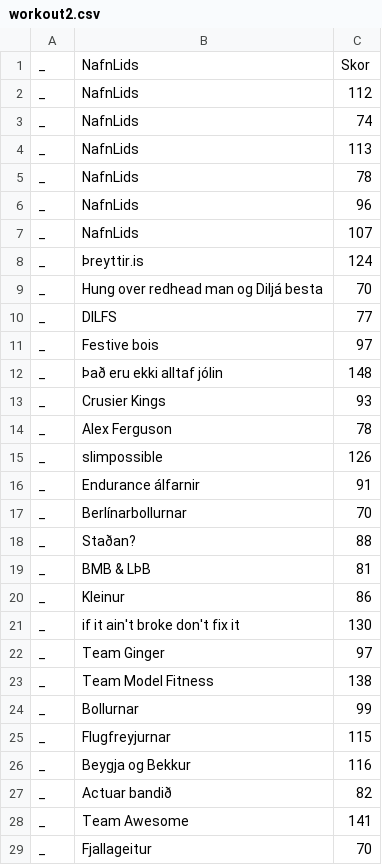
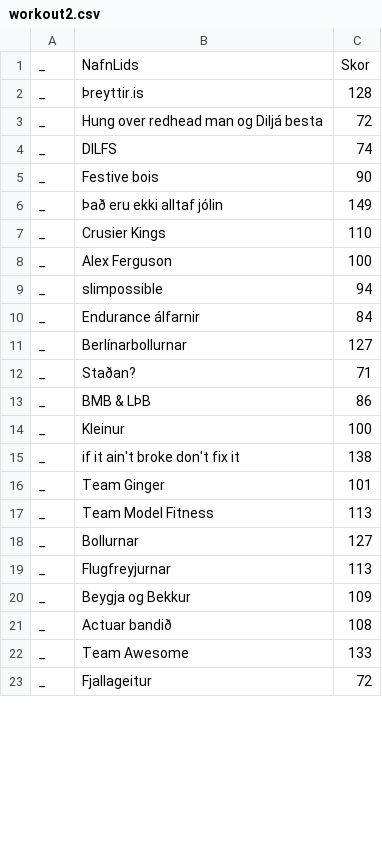
Before and after one commit to stullifugl/calculate_crossfit_competition_results, a CSV file: competitions/Jolaleikarnir/workout2.csv, drawn as a sheet; only a part is shown; the diff covers the shown part only.

```diff
--- a/competitions/Jolaleikarnir/workout2.csv
+++ b/competitions/Jolaleikarnir/workout2.csv
@@ -1,29 +1,23 @@
 _,NafnLids,Skor
-_,NafnLids,112
-_,NafnLids,74
-_,NafnLids,113
-_,NafnLids,78
-_,NafnLids,96
-_,NafnLids,107
-_,Þreyttir.is,124
-_,Hung over redhead man og Diljá besta,70
-_,DILFS,77
-_,Festive bois,97
-_,Það eru ekki alltaf jólin,148
-_,Crusier Kings,93
-_,Alex Ferguson,78
-_,slimpossible,126
-_,Endurance álfarnir,91
-_,Berlínarbollurnar,70
-_,Staðan?,88
-_,BMB & LÞB,81
-_,Kleinur,86
-_,if it ain't broke don't fix it,130
-_,Team Ginger,97
-_,Team Model Fitness,138
-_,Bollurnar,99
-_,Flugfreyjurnar,115
-_,Beygja og Bekkur,116
-_,Actuar bandið,82
-_,Team Awesome,141
-_,Fjallageitur,70
+_,Þreyttir.is,128
+_,Hung over redhead man og Diljá besta,72
+_,DILFS,74
+_,Festive bois,90
+_,Það eru ekki alltaf jólin,149
+_,Crusier Kings,110
+_,Alex Ferguson,100
+_,slimpossible,94
+_,Endurance álfarnir,84
+_,Berlínarbollurnar,127
+_,Staðan?,71
+_,BMB & LÞB,86
+_,Kleinur,100
+_,if it ain't broke don't fix it,138
+_,Team Ginger,101
+_,Team Model Fitness,113
+_,Bollurnar,127
+_,Flugfreyjurnar,113
+_,Beygja og Bekkur,109
+_,Actuar bandið,108
+_,Team Awesome,133
+_,Fjallageitur,72
```
Also changed, not shown: 12 edited cells elsewhere in this file, competitions/Jolaleikarnir/workout1.csv, competitions/Jolaleikarnir/workout3.csv, 42 other files.
